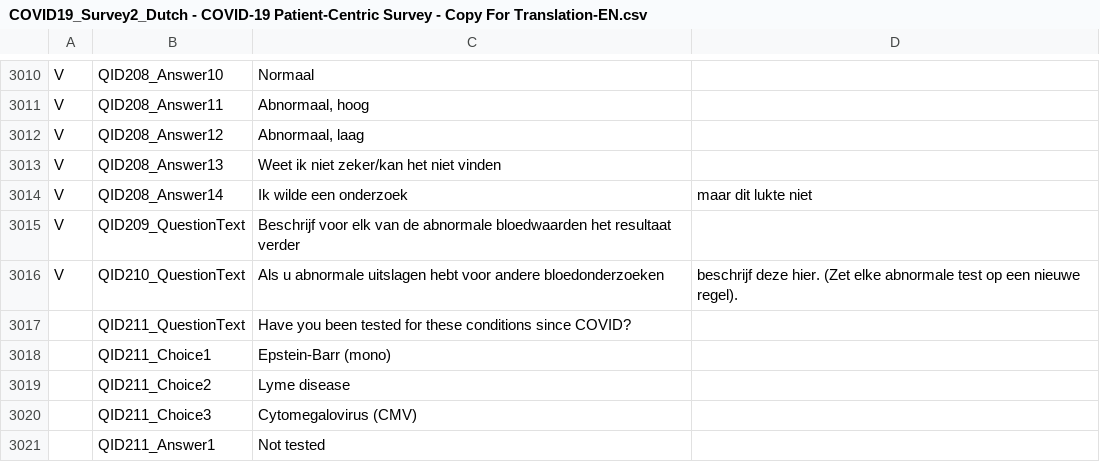
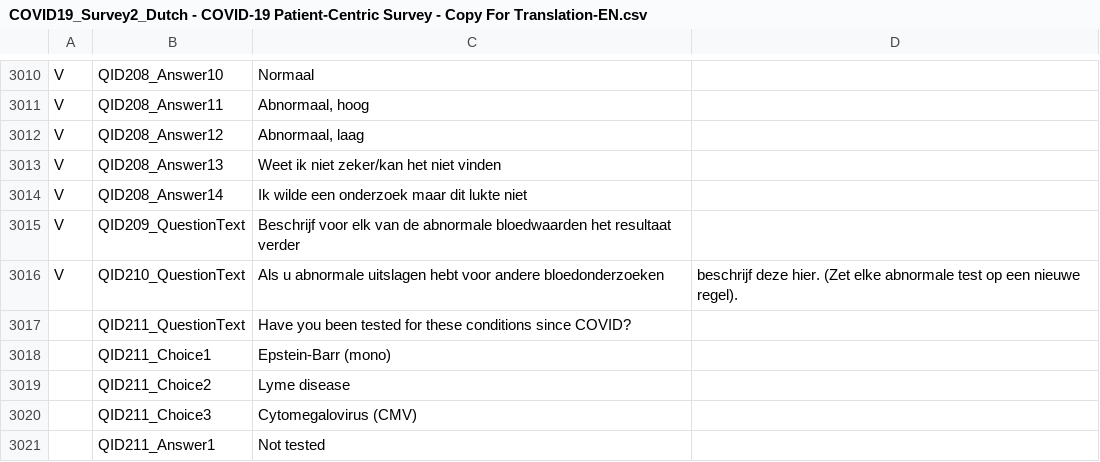
Before and after one commit to msteenhagen/vertaling-covid-vragenlijst, a CSV file: COVID19_Survey2_Dutch - COVID-19 Patient-Centric Survey - Copy For Translation-EN.csv, drawn as a sheet; only a part is shown, gaps mark what is left out.

Commit message:
Fix: rogue comma

```diff
--- a/COVID19_Survey2_Dutch - COVID-19 Patient-Centric Survey - Copy For Translation-EN.csv
+++ b/COVID19_Survey2_Dutch - COVID-19 Patient-Centric Survey - Copy For Translation-EN.csv
@@ -3013,3 +3013,3 @@ V,QID208_Answer12,"Abnormaal, laag"
 V,QID208_Answer13,Weet ik niet zeker/kan het niet vinden
-V,QID208_Answer14,Ik wilde een onderzoek, maar dit lukte niet
+V,QID208_Answer14,Ik wilde een onderzoek maar dit lukte niet
 V,QID209_QuestionText,"Beschrijf voor elk van de abnormale bloedwaarden het resultaat verder"
```
